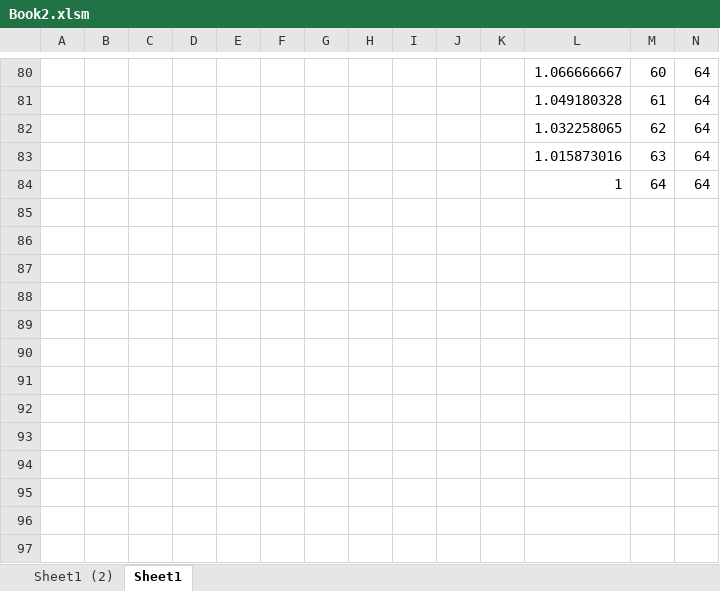
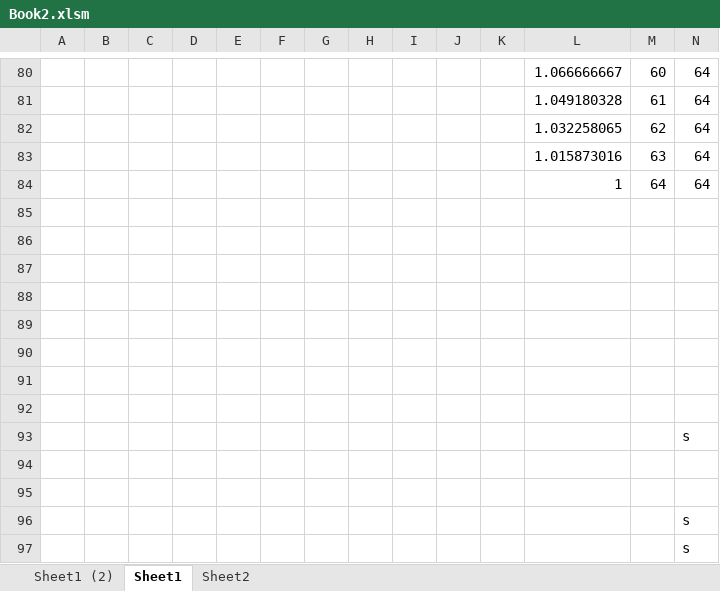
Before and after one commit to jonasnic/Dreimaskin-ELS, an Excel workbook: SW/ESP_ELS/tools/Book2.xlsm, sheet Sheet1, drawn as a sheet; only a part is shown, gaps mark what is left out; values as stored, in another font and other column widths than the file's, no borders; conditional formats not drawn; rows hold the shown columns only; the diff names each change by its address in the sheet, - before the commit and + after, or states it on an @@ line.

```diff
--- a/SW/ESP_ELS/tools/Book2.xlsm (sheet Sheet1)
+++ b/SW/ESP_ELS/tools/Book2.xlsm (sheet Sheet1)
+sheet tab: Sheet2
+row 85: (empty)
+row 86: (empty)
+row 87: (empty)
+row 88: (empty)
+row 89: (empty)
+row 90: (empty)
+row 91: (empty)
+row 92: (empty)
+row 93:  |  |  |  |  |  |  |  |  |  |  |  |  | s
+row 94: (empty)
+row 95: (empty)
+row 96:  |  |  |  |  |  |  |  |  |  |  |  |  | s
+row 97:  |  |  |  |  |  |  |  |  |  |  |  |  | s
```
Also changed, not shown: 1 other file.
